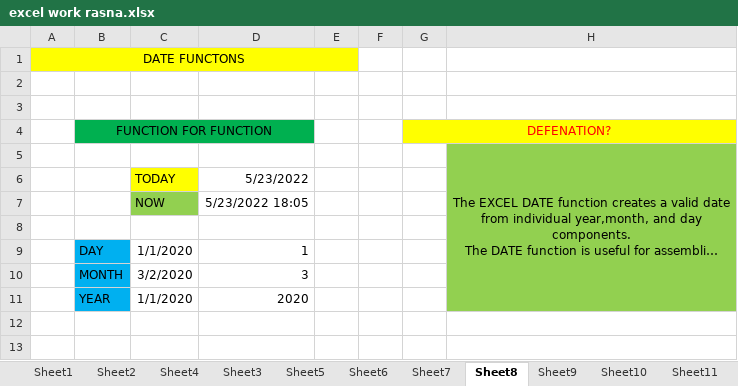
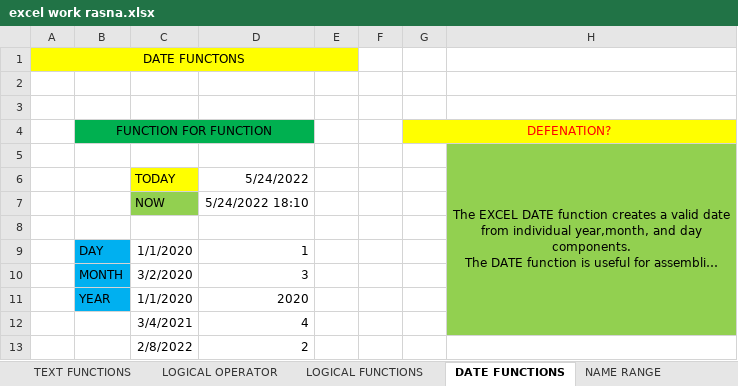
Before and after one commit to ROSHNAKARKI/UNIVERSE, an Excel workbook: excel work rasna.xlsx, sheet DATE FUNCTIONS, drawn as a sheet; long unchanged cells end in …; values as stored, in another font and other column widths than the file's, no borders; the diff names each change by its address in the sheet, - before the commit and + after, or states it on an @@ line.

```diff
--- a/excel work rasna.xlsx (sheet DATE FUNCTIONS)
+++ b/excel work rasna.xlsx (sheet DATE FUNCTIONS)
-sheet tab: Sheet5
+sheet tab: TEXT FUNCTIONS
-sheet tab: Sheet6
+sheet tab: LOGICAL OPERATOR
-sheet tab: Sheet7
+sheet tab: LOGICAL FUNCTIONS
-sheet tab: Sheet8
+sheet tab: DATE FUNCTIONS
-sheet tab: Sheet9
+sheet tab: NAME RANGE
-D6: 5/23/2022
+D6: 5/24/2022
-D7: 5/23/2022 18:05
+D7: 5/24/2022 18:10
+row 12:  |  | 3/4/2021 | 4
+row 13:  |  | 2/8/2022 | 2
```
Also changed, not shown: sheet NAME RANGE, sheet TEXT FUNCTIONS, sheet COUNT IF FUNCTION, sheet TIPS AND TRICKS, other sheet tabs, formulas that keep their value, charts or pictures.
